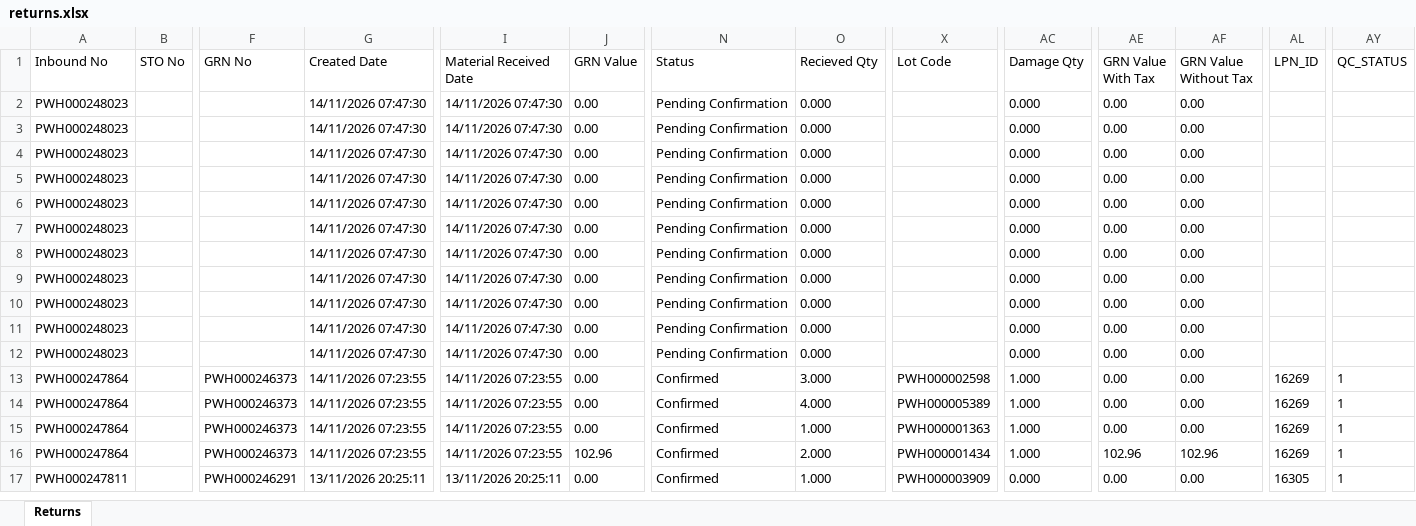
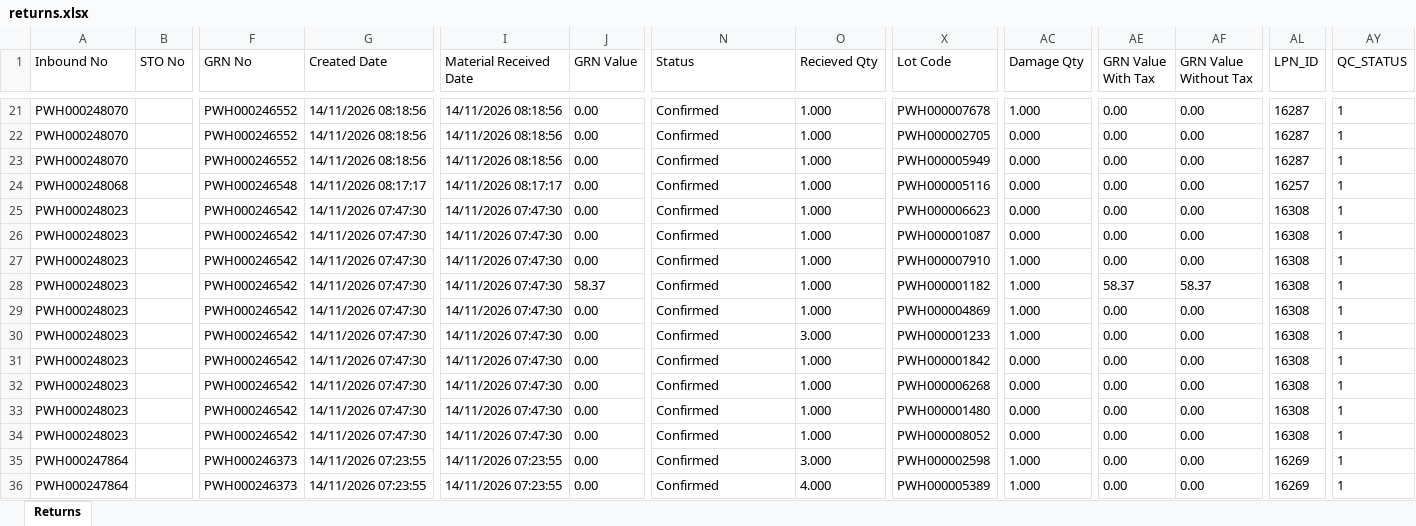
Before and after one commit to Kamal2-Pal/PW-Master-Dashboard-V2, an Excel workbook: returns.xlsx, sheet Returns, drawn as a sheet; only a part is shown, gaps mark what is left out; the shorter side is filled out with more unchanged rows; values as stored, in another font and other column widths than the file's, no borders; removed rows and columns are numbered as before the commit, all else as after; rows hold the shown columns only; the diff covers the shown part only; the diff names each change by its address in the sheet, - before the commit and + after, or states it on an @@ line.

```diff
--- a/returns.xlsx (sheet Returns)
+++ b/returns.xlsx (sheet Returns)
+row 21: PWH000248070 |  | PWH000246552 | 14/11/2026 08:18:56 | 14/11/2026 08:18:56 | 0.00 | Confirmed | 1.000 | PWH000007678 | 1.000 | 0.00 | 0.00 | 16287 | 1
+row 22: PWH000248070 |  | PWH000246552 | 14/11/2026 08:18:56 | 14/11/2026 08:18:56 | 0.00 | Confirmed | 1.000 | PWH000002705 | 0.000 | 0.00 | 0.00 | 16287 | 1
+row 23: PWH000248070 |  | PWH000246552 | 14/11/2026 08:18:56 | 14/11/2026 08:18:56 | 0.00 | Confirmed | 1.000 | PWH000005949 | 0.000 | 0.00 | 0.00 | 16287 | 1
+row 24: PWH000248068 |  | PWH000246548 | 14/11/2026 08:17:17 | 14/11/2026 08:17:17 | 0.00 | Confirmed | 1.000 | PWH000005116 | 0.000 | 0.00 | 0.00 | 16257 | 1
-F25:F27 (GRN No): (empty)
+F25:F27 (GRN No): PWH000246542
-N25:N27 (Status): Pending Confirmation
+N25:N27 (Status): Confirmed
-O25:O27 (Recieved Qty): 0.000
+O25:O27 (Recieved Qty): 1.000
-X25 (Lot Code): (empty)
+X25 (Lot Code): PWH000006623
-AL25:AL27 (LPN_ID): (empty)
+AL25:AL27 (LPN_ID): 16308
-AY25:AY27 (QC_STATUS): (empty)
+AY25:AY27 (QC_STATUS): 1
-X26 (Lot Code): (empty)
+X26 (Lot Code): PWH000001087
-X27 (Lot Code): (empty)
+X27 (Lot Code): PWH000007910
-AC27 (Damage Qty): 0.000
+AC27 (Damage Qty): 1.000
-row 5: PWH000248023 |  |  | 14/11/2026 07:47:30 | 14/11/2026 07:47:30 | 0.00 | Pending Confirmation | 0.000 |  | 0.000 | 0.00 | 0.00
-F28:F34 (GRN No): (empty)
+F28:F34 (GRN No): PWH000246542
-J28 (GRN Value): 0.00
+J28 (GRN Value): 58.37
-N28:N34 (Status): Pending Confirmation
+N28:N34 (Status): Confirmed
-O28:O29 (Recieved Qty): 0.000
+O28:O29 (Recieved Qty): 1.000
-X28 (Lot Code): (empty)
+X28 (Lot Code): PWH000001182
-AC28:AC30 (Damage Qty): 0.000
+AC28:AC30 (Damage Qty): 1.000
-AE28 (GRN Value With Tax): 0.00
+AE28 (GRN Value With Tax): 58.37
-AF28 (GRN Value Without Tax): 0.00
+AF28 (GRN Value Without Tax): 58.37
-AL28:AL34 (LPN_ID): (empty)
+AL28:AL34 (LPN_ID): 16308
-AY28:AY34 (QC_STATUS): (empty)
+AY28:AY34 (QC_STATUS): 1
-X29 (Lot Code): (empty)
+X29 (Lot Code): PWH000004869
-O30 (Recieved Qty): 0.000
+O30 (Recieved Qty): 3.000
-X30 (Lot Code): (empty)
+X30 (Lot Code): PWH000001233
-O31:O34 (Recieved Qty): 0.000
+O31:O34 (Recieved Qty): 1.000
-X31 (Lot Code): (empty)
+X31 (Lot Code): PWH000001842
-X32 (Lot Code): (empty)
+X32 (Lot Code): PWH000006268
-X33 (Lot Code): (empty)
+X33 (Lot Code): PWH000001480
-X34 (Lot Code): (empty)
+X34 (Lot Code): PWH000008052
```
Also changed, not shown: 19 added rows and 104 edited cells elsewhere in this sheet, data.xlsx, 2 other files.
